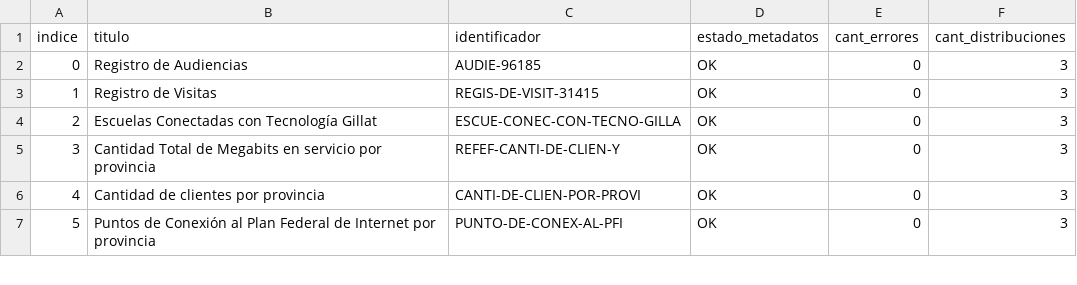
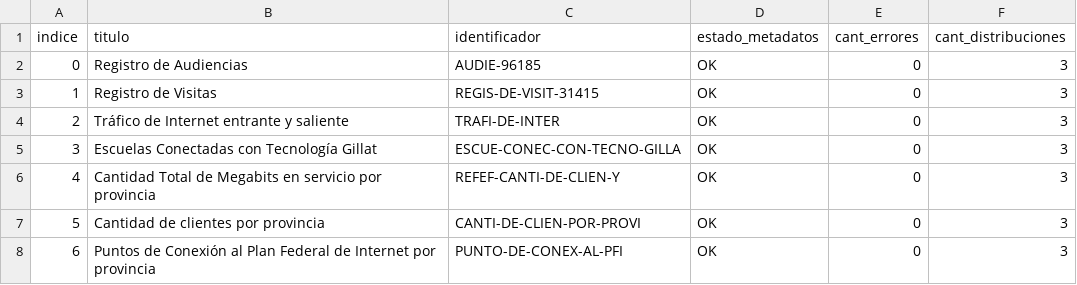
Before and after one commit to kant/libreria-catalogos, a CSV file: arsat/datasets.csv, drawn as a sheet; only a part is shown; addresses are those after the commit; the diff names each change by its address in the sheet, - before the commit and + after, or states it on an @@ line.

Commit message:
Modifico archivo arsat/datasets.csv según cambios del 2017-08-28

```diff
--- a/arsat/datasets.csv
+++ b/arsat/datasets.csv
+row 4: 2 | Tráfico de Internet entrante y saliente | TRAFI-DE-INTER | OK | 0 | 3
@@ column A (indice) renumbered from row 5 down @@
```
